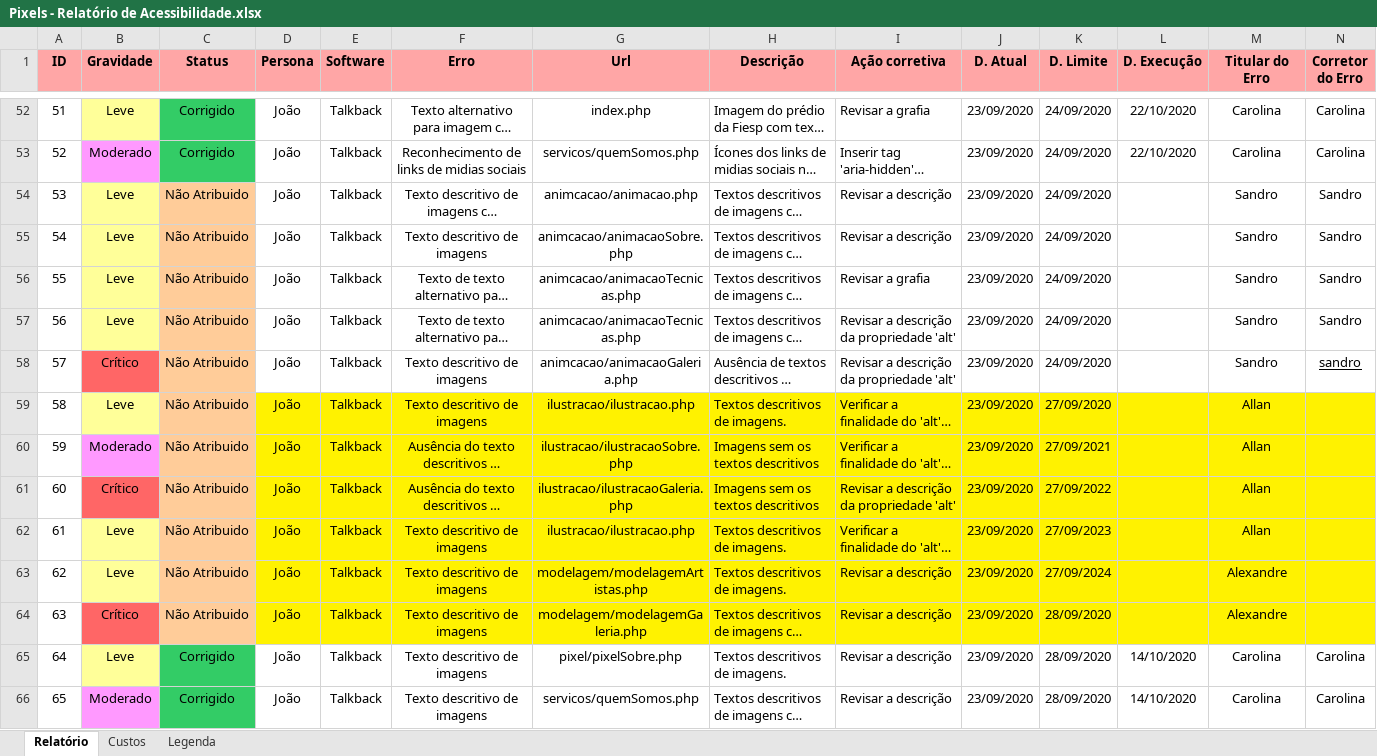
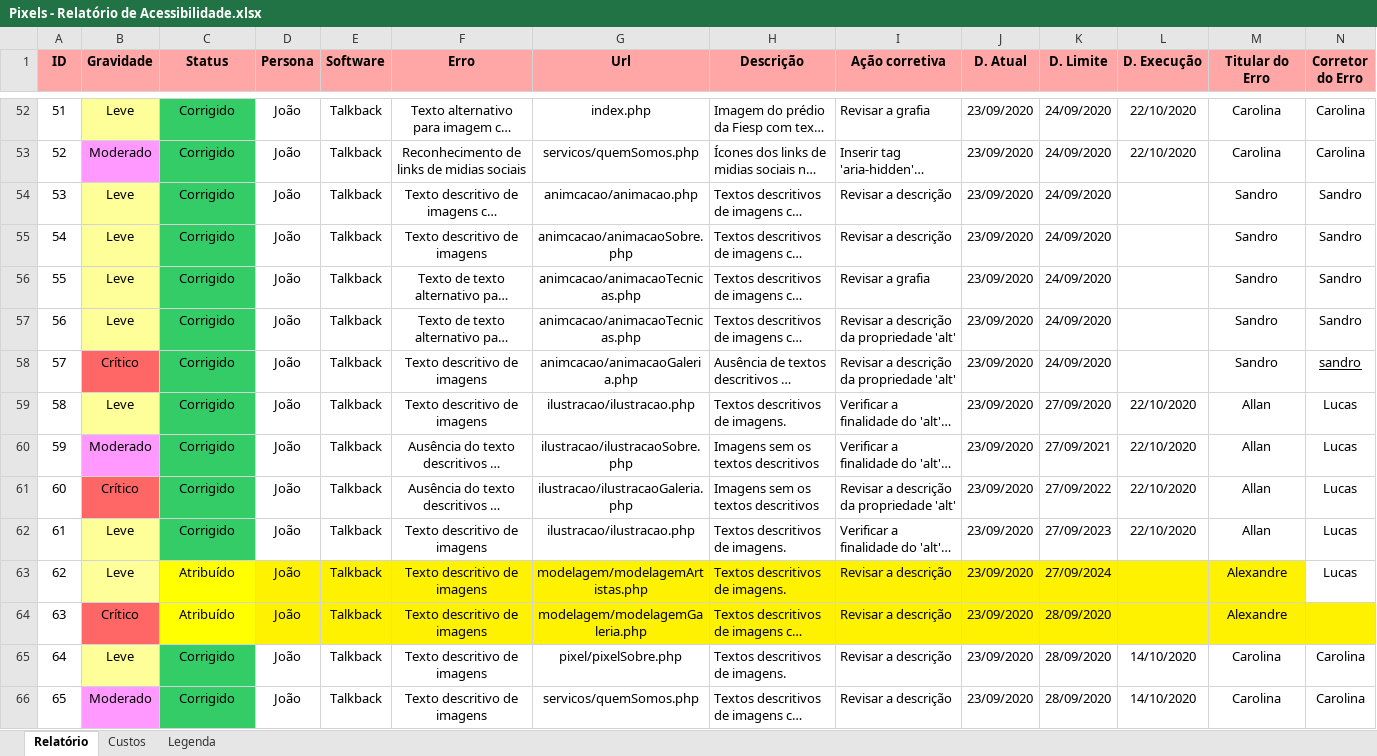
Before and after one commit to sandrosa1/PIXELS, an Excel workbook: documento_projeto/Pixels - Relatório de Acessibilidade.xlsx, sheet Relatório, drawn as a sheet; only a part is shown, gaps mark what is left out; long unchanged cells end in …; values as stored, in another font and other column widths than the file's, no borders; the diff covers the shown part only; the diff names each change by its address in the sheet, - before the commit and + after, or states it on an @@ line.

Commit message:
Atualização Relatório de acessibilidade

```diff
--- a/documento_projeto/Pixels - Relatório de Acessibilidade.xlsx (sheet Relatório)
+++ b/documento_projeto/Pixels - Relatório de Acessibilidade.xlsx (sheet Relatório)
-C54:C62 (Status): Não Atribuido
+C54:C62 (Status): Corrigido
-C54:C62 fill: #FFCC99
+C54:C62 fill: #33CC66
-D59:N62 fill: #FFF200
+D59:N62 fill: none
-L59:L62 (D. Execução): (empty)
+L59:L62 (D. Execução): 22/10/2020
-N59:N63 (Corretor do Erro): (empty)
+N59:N63 (Corretor do Erro): Lucas
-C63:C64 (Status): Não Atribuido
+C63:C64 (Status): Atribuído
-C63:C64 fill: #FFCC99
+C63:C64 fill: #FFFF00
-N63 fill: #FFF200
+N63 fill: none
```
Also changed, not shown: 34 edited cells and cell formats elsewhere in this sheet, sheet Custos, formulas that keep their value.
